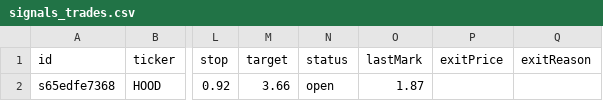
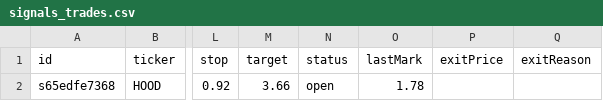
Before and after one commit to juanpameza/mrt-paper-sim, a CSV file: signals_trades.csv, drawn as a sheet; only a part is shown, gaps mark what is left out; the diff names each change by its address in the sheet, - before the commit and + after, or states it on an @@ line.

```diff
--- a/signals_trades.csv
+++ b/signals_trades.csv
-O2 (lastMark): 1.87
+O2 (lastMark): 1.78
```
Also changed, not shown: scan.csv, shadow_trades.csv, 5 other files.
